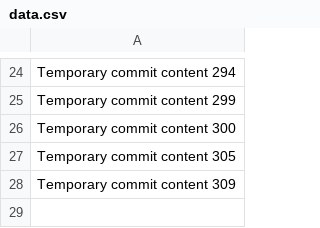
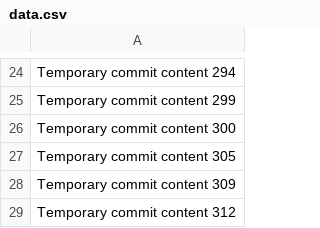
Before and after one commit to kunaww/crytp, a CSV file: data.csv, drawn as a sheet; only a part is shown, gaps mark what is left out.

```diff
--- a/data.csv
+++ b/data.csv
@@ -28 +28,2 @@ Temporary commit content 305
 Temporary commit content 309
+Temporary commit content 312
```
